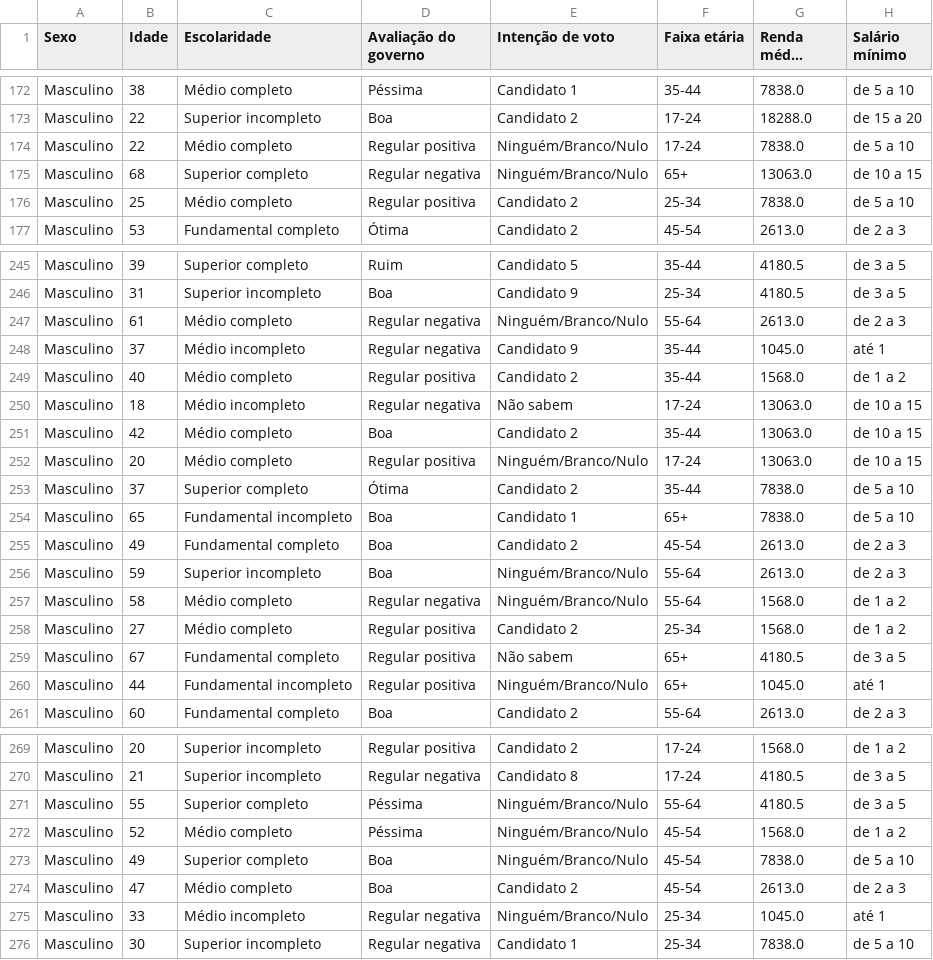
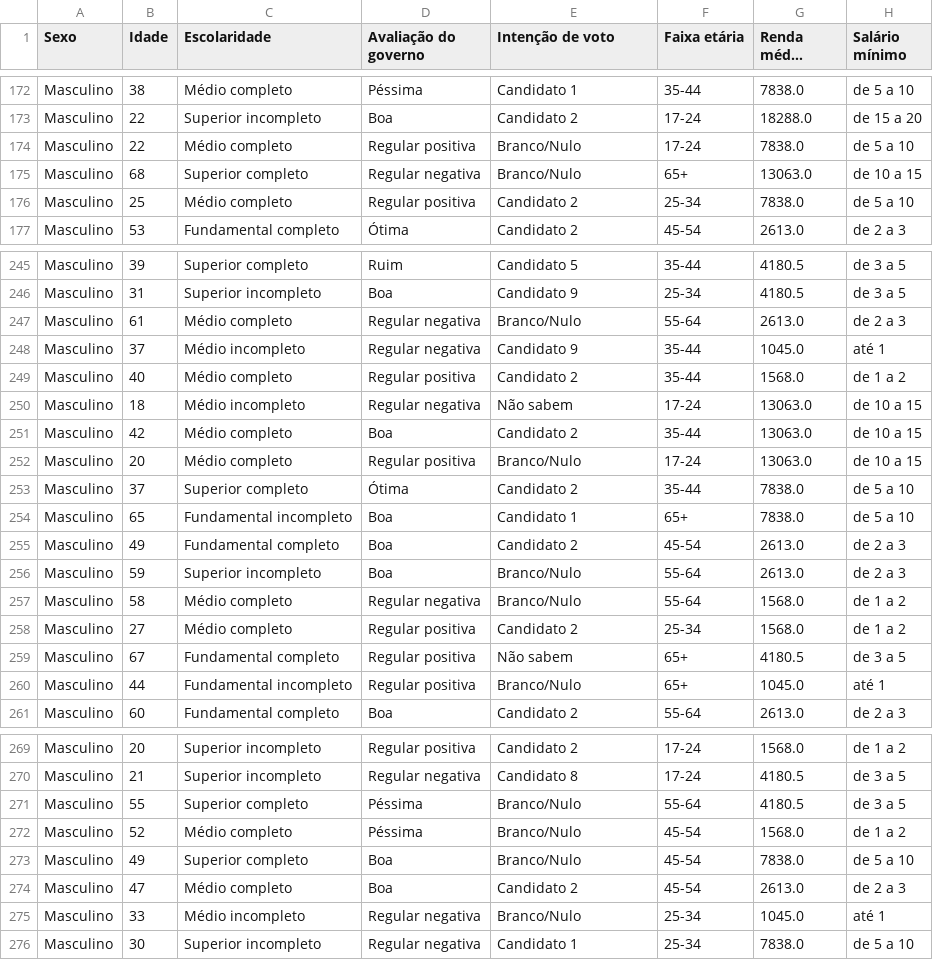
Before and after one commit to abreukuse/teste_quaest, a CSV file: bd_surveyquaest_clean.csv, drawn as a sheet; only a part is shown, gaps mark what is left out; long unchanged cells end in …; the diff covers the shown part only.

Commit message:
Troquei o valor de 'Ningúem/Branco/Nulo para 'Branco/Nulo'.'

```diff
--- a/bd_surveyquaest_clean.csv
+++ b/bd_surveyquaest_clean.csv
@@ -173,4 +173,4 @@ Masculino,38,Médio completo,Péssima,Candidato 1,35-44,7838.0,de 5 a 10
 Masculino,22,Superior incompleto,Boa,Candidato 2,17-24,18288.0,de 15 a 20
-Masculino,22,Médio completo,Regular positiva,Ninguém/Branco/Nulo,17-24,7838.0,de 5 a 10
-Masculino,68,Superior completo,Regular negativa,Ninguém/Branco/Nulo,65+,13063.0,de 10 a 15
+Masculino,22,Médio completo,Regular positiva,Branco/Nulo,17-24,7838.0,de 5 a 10
+Masculino,68,Superior completo,Regular negativa,Branco/Nulo,65+,13063.0,de 10 a 15
 Masculino,25,Médio completo,Regular positiva,Candidato 2,25-34,7838.0,de 5 a 10
@@ -246,3 +246,3 @@ Masculino,39,Superior completo,Ruim,Candidato 5,35-44,4180.5,de 3 a 5
 Masculino,31,Superior incompleto,Boa,Candidato 9,25-34,4180.5,de 3 a 5
-Masculino,61,Médio completo,Regular negativa,Ninguém/Branco/Nulo,55-64,2613.0,de 2 a 3
+Masculino,61,Médio completo,Regular negativa,Branco/Nulo,55-64,2613.0,de 2 a 3
 Masculino,37,Médio incompleto,Regular negativa,Candidato 9,35-44,1045.0,até 1
@@ -251,3 +251,3 @@ Masculino,18,Médio incompleto,Regular negativa,Não sabem,17-24,13063.0,de 10 a
 Masculino,42,Médio completo,Boa,Candidato 2,35-44,13063.0,de 10 a 15
-Masculino,20,Médio completo,Regular positiva,Ninguém/Branco/Nulo,17-24,13063.0,de 10 a 15
+Masculino,20,Médio completo,Regular positiva,Branco/Nulo,17-24,13063.0,de 10 a 15
 Masculino,37,Superior completo,Ótima,Candidato 2,35-44,7838.0,de 5 a 10
@@ -255,7 +255,7 @@ Masculino,65,Fundamental incompleto,Boa,Candidato 1,65+,7838.0,de 5 a 10
 Masculino,49,Fundamental completo,Boa,Candidato 2,45-54,2613.0,de 2 a 3
-Masculino,59,Superior incompleto,Boa,Ninguém/Branco/Nulo,55-64,2613.0,de 2 a 3
-Masculino,58,Médio completo,Regular negativa,Ninguém/Branco/Nulo,55-64,1568.0,de 1 a 2
+Masculino,59,Superior incompleto,Boa,Branco/Nulo,55-64,2613.0,de 2 a 3
+Masculino,58,Médio completo,Regular negativa,Branco/Nulo,55-64,1568.0,de 1 a 2
 Masculino,27,Médio completo,Regular positiva,Candidato 2,25-34,1568.0,de 1 a 2
 Masculino,67,Fundamental completo,Regular positiva,Não sabem,65+,4180.5,de 3 a 5
-Masculino,44,Fundamental incompleto,Regular positiva,Ninguém/Branco/Nulo,65+,1045.0,até 1
+Masculino,44,Fundamental incompleto,Regular positiva,Branco/Nulo,65+,1045.0,até 1
 Masculino,60,Fundamental completo,Boa,Candidato 2,55-64,2613.0,de 2 a 3
@@ -270,7 +270,7 @@ Masculino,20,Superior incompleto,Regular positiva,Candidato 2,17-24,1568.0,de 1
 Masculino,21,Superior incompleto,Regular negativa,Candidato 8,17-24,4180.5,de 3 a 5
-Masculino,55,Superior completo,Péssima,Ninguém/Branco/Nulo,55-64,4180.5,de 3 a 5
-Masculino,52,Médio completo,Péssima,Ninguém/Branco/Nulo,45-54,1568.0,de 1 a 2
-Masculino,49,Superior completo,Boa,Ninguém/Branco/Nulo,45-54,7838.0,de 5 a 10
+Masculino,55,Superior completo,Péssima,Branco/Nulo,55-64,4180.5,de 3 a 5
+Masculino,52,Médio completo,Péssima,Branco/Nulo,45-54,1568.0,de 1 a 2
+Masculino,49,Superior completo,Boa,Branco/Nulo,45-54,7838.0,de 5 a 10
 Masculino,47,Médio completo,Boa,Candidato 2,45-54,2613.0,de 2 a 3
-Masculino,33,Médio incompleto,Regular negativa,Ninguém/Branco/Nulo,25-34,1045.0,até 1
+Masculino,33,Médio incompleto,Regular negativa,Branco/Nulo,25-34,1045.0,até 1
 Masculino,30,Superior incompleto,Regular negativa,Candidato 1,25-34,7838.0,de 5 a 10
```
Also changed, not shown: 131 edited cells elsewhere in this file, 1 other file.
